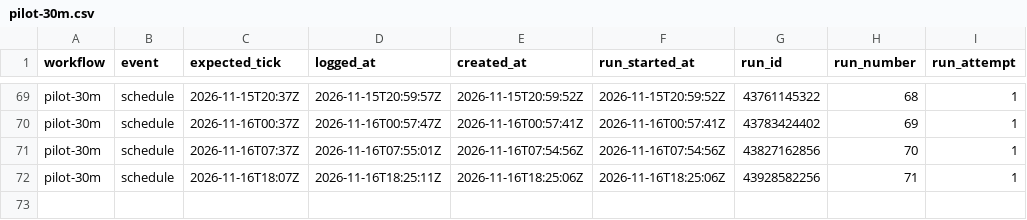
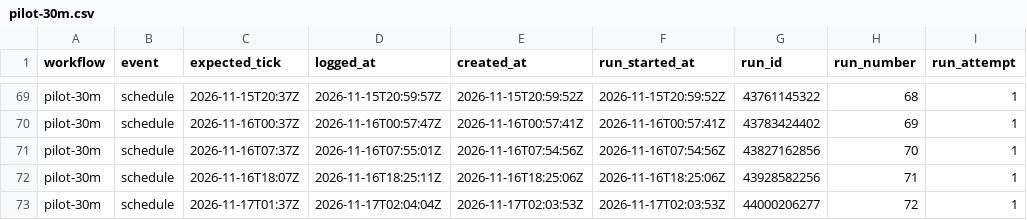
Before and after one commit to borbiuk/git-coin-pilot, a CSV file: pilot-30m.csv, drawn as a sheet; only a part is shown, gaps mark what is left out; the diff names each change by its address in the sheet, - before the commit and + after, or states it on an @@ line.

```diff
--- a/pilot-30m.csv
+++ b/pilot-30m.csv
+row 73: pilot-30m | schedule | 2026-11-17T01:37Z | 2026-11-17T02:04:04Z | 2026-11-17T02:03:53Z | 2026-11-17T02:03:53Z | 44000206277 | 72 | 1
```
